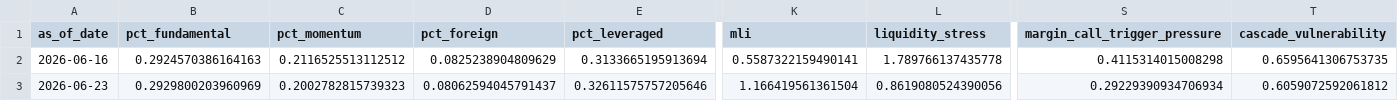
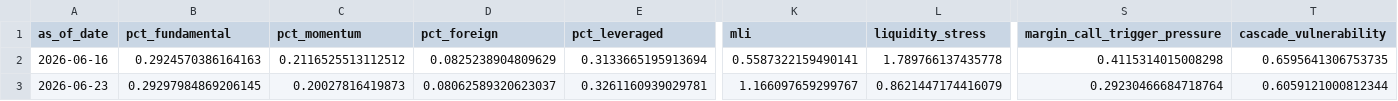
Before and after one commit to cuocsongthinhvuong8868-sketch/onl_quant-platform, a CSV file: data_lake/abm_behavioral_state.csv, drawn as a sheet; only a part is shown, gaps mark what is left out; the diff names each change by its address in the sheet, - before the commit and + after, or states it on an @@ line.

```diff
--- a/data_lake/abm_behavioral_state.csv
+++ b/data_lake/abm_behavioral_state.csv
-B3 (pct_fundamental): 0.2929800203960969
+B3 (pct_fundamental): 0.29297984869206145
-C3 (pct_momentum): 0.2002782815739323
+C3 (pct_momentum): 0.20027816419873
-D3 (pct_foreign): 0.08062594045791437
+D3 (pct_foreign): 0.08062589320623037
-E3 (pct_leveraged): 0.32611575757205646
+E3 (pct_leveraged): 0.3261160939029781
-K3 (mli): 1.166419561361504
+K3 (mli): 1.166097659299767
-L3 (liquidity_stress): 0.8619080524390056
+L3 (liquidity_stress): 0.8621447174416079
-S3 (margin_call_trigger_pressure): 0.29229390934706934
+S3 (margin_call_trigger_pressure): 0.29230466684718764
-T3 (cascade_vulnerability): 0.6059072592061812
+T3 (cascade_vulnerability): 0.6059121000812344
```
Also changed, not shown: data_lake/abm_latent_state.csv, data_lake/abm_stress_test.csv.
